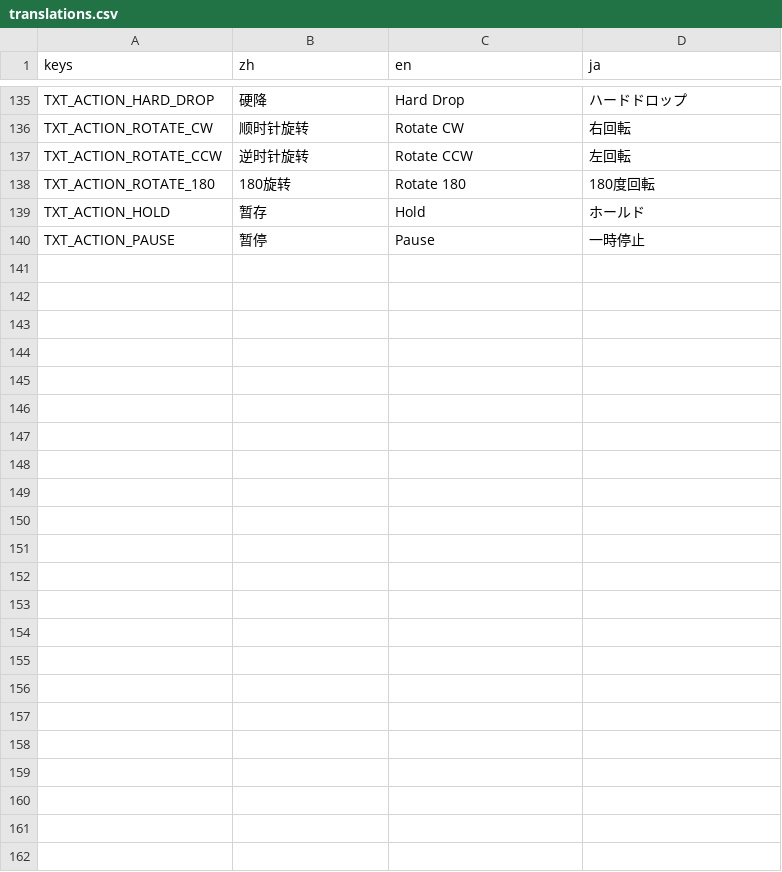
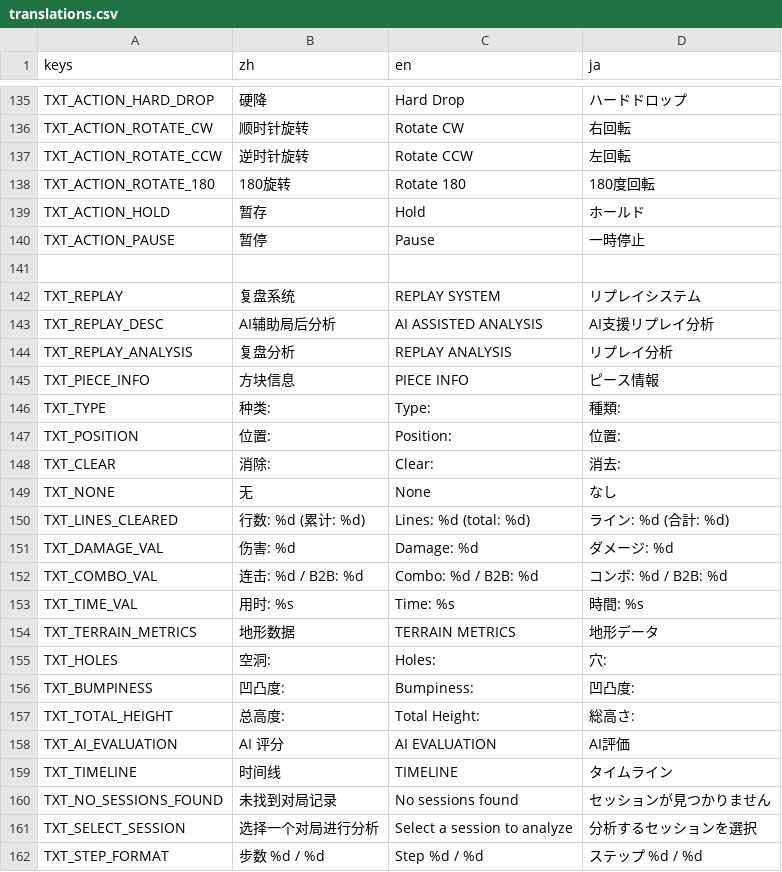
Before and after one commit to wanheng20031114/whgame_Tetris-godot, a CSV file: lang/translations.csv, drawn as a sheet; only a part is shown, gaps mark what is left out; the diff names each change by its address in the sheet, - before the commit and + after, or states it on an @@ line.

```diff
--- a/lang/translations.csv
+++ b/lang/translations.csv
+row 141: (empty)
+row 142: TXT_REPLAY | 复盘系统 | REPLAY SYSTEM | リプレイシステム
+row 143: TXT_REPLAY_DESC | AI辅助局后分析 | AI ASSISTED ANALYSIS | AI支援リプレイ分析
+row 144: TXT_REPLAY_ANALYSIS | 复盘分析 | REPLAY ANALYSIS | リプレイ分析
+row 145: TXT_PIECE_INFO | 方块信息 | PIECE INFO | ピース情報
+row 146: TXT_TYPE | 种类: | Type: | 種類:
+row 147: TXT_POSITION | 位置: | Position: | 位置:
+row 148: TXT_CLEAR | 消除: | Clear: | 消去:
+row 149: TXT_NONE | 无 | None | なし
+row 150: TXT_LINES_CLEARED | 行数: %d (累计: %d) | Lines: %d (total: %d) | ライン: %d (合計: %d)
+row 151: TXT_DAMAGE_VAL | 伤害: %d | Damage: %d | ダメージ: %d
+row 152: TXT_COMBO_VAL | 连击: %d / B2B: %d | Combo: %d / B2B: %d | コンボ: %d / B2B: %d
+row 153: TXT_TIME_VAL | 用时: %s | Time: %s | 時間: %s
+row 154: TXT_TERRAIN_METRICS | 地形数据 | TERRAIN METRICS | 地形データ
+row 155: TXT_HOLES | 空洞: | Holes: | 穴:
+row 156: TXT_BUMPINESS | 凹凸度: | Bumpiness: | 凹凸度:
+row 157: TXT_TOTAL_HEIGHT | 总高度: | Total Height: | 総高さ:
+row 158: TXT_AI_EVALUATION | AI 评分 | AI EVALUATION | AI評価
+row 159: TXT_TIMELINE | 时间线 | TIMELINE | タイムライン
+row 160: TXT_NO_SESSIONS_FOUND | 未找到对局记录 | No sessions found | セッションが見つかりません
+row 161: TXT_SELECT_SESSION | 选择一个对局进行分析 | Select a session to analyze | 分析するセッションを選択
+row 162: TXT_STEP_FORMAT | 步数 %d / %d | Step %d / %d | ステップ %d / %d
```
Also changed, not shown: 8 other files.
